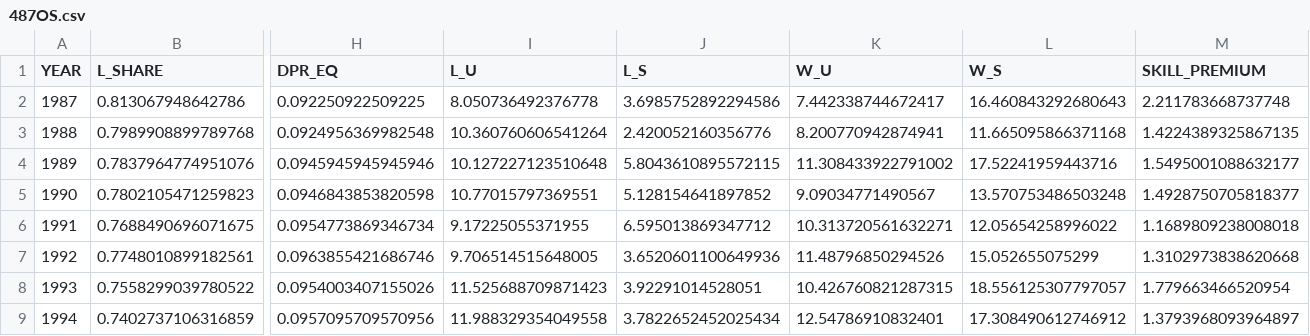
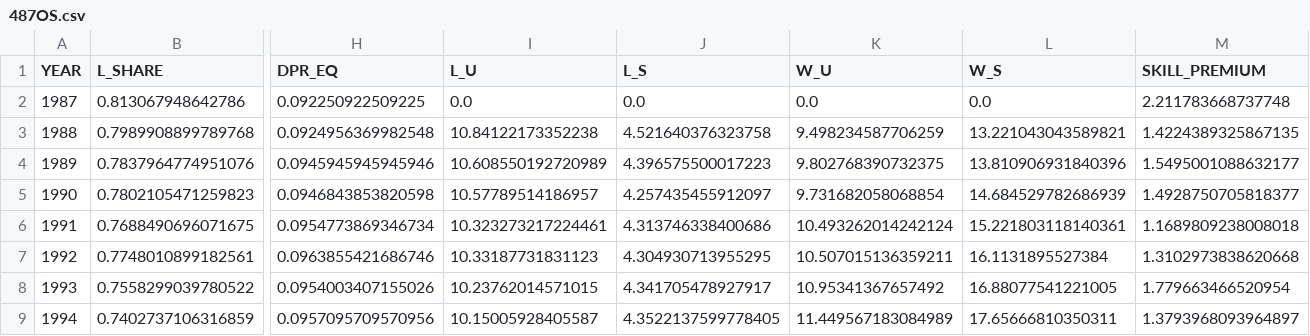
Before and after one commit to mitchv34/industry_skill_premium, a CSV file: data/proc/ind/487OS.csv, drawn as a sheet; only a part is shown, gaps mark what is left out; the diff covers the shown part only; the diff names each change by its address in the sheet, - before the commit and + after, or states it on an @@ line.

```diff
--- a/data/proc/ind/487OS.csv
+++ b/data/proc/ind/487OS.csv
-I2 (L_U): 8.050736492376778
+I2 (L_U): 0.0
-J2 (L_S): 3.6985752892294586
+J2 (L_S): 0.0
-K2 (W_U): 7.442338744672417
+K2 (W_U): 0.0
-L2 (W_S): 16.460843292680643
+L2 (W_S): 0.0
-I3 (L_U): 10.360760606541264
+I3 (L_U): 10.84122173352238
-J3 (L_S): 2.420052160356776
+J3 (L_S): 4.521640376323758
-K3 (W_U): 8.200770942874941
+K3 (W_U): 9.498234587706259
-L3 (W_S): 11.665095866371168
+L3 (W_S): 13.221043043589821
-I4 (L_U): 10.127227123510648
+I4 (L_U): 10.608550192720989
-J4 (L_S): 5.8043610895572115
+J4 (L_S): 4.396575500017223
-K4 (W_U): 11.308433922791002
+K4 (W_U): 9.802768390732375
-L4 (W_S): 17.52241959443716
+L4 (W_S): 13.810906931840396
-I5 (L_U): 10.77015797369551
+I5 (L_U): 10.57789514186957
-J5 (L_S): 5.128154641897852
+J5 (L_S): 4.257435455912097
-K5 (W_U): 9.09034771490567
+K5 (W_U): 9.731682058068854
-L5 (W_S): 13.570753486503248
+L5 (W_S): 14.684529782686939
-I6 (L_U): 9.17225055371955
+I6 (L_U): 10.323273217224461
-J6 (L_S): 6.595013869347712
+J6 (L_S): 4.313746338400686
-K6 (W_U): 10.313720561632271
+K6 (W_U): 10.493262014242124
-L6 (W_S): 12.05654258996022
+L6 (W_S): 15.221803118140361
-I7 (L_U): 9.706514515648005
+I7 (L_U): 10.33187731831123
-J7 (L_S): 3.6520601100649936
+J7 (L_S): 4.304930713955295
-K7 (W_U): 11.48796850294526
+K7 (W_U): 10.507015136359211
-L7 (W_S): 15.052655075299
+L7 (W_S): 16.1131895527384
-I8 (L_U): 11.525688709871423
+I8 (L_U): 10.23762014571015
-J8 (L_S): 3.92291014528051
+J8 (L_S): 4.341705478927917
-K8 (W_U): 10.426760821287315
+K8 (W_U): 10.95341367657492
-L8 (W_S): 18.556125307797057
+L8 (W_S): 16.88077541221005
-I9 (L_U): 11.988329354049558
+I9 (L_U): 10.15005928405587
-J9 (L_S): 3.7822652452025434
+J9 (L_S): 4.3522137599778405
-K9 (W_U): 12.54786910832401
+K9 (W_U): 11.449567183084989
-L9 (W_S): 17.308490612746912
+L9 (W_S): 17.65666810350311
```
Also changed, not shown: 96 edited cells elsewhere in this file, data/proc/ind/211.csv, data/proc/ind/23.csv, 55 other files.
